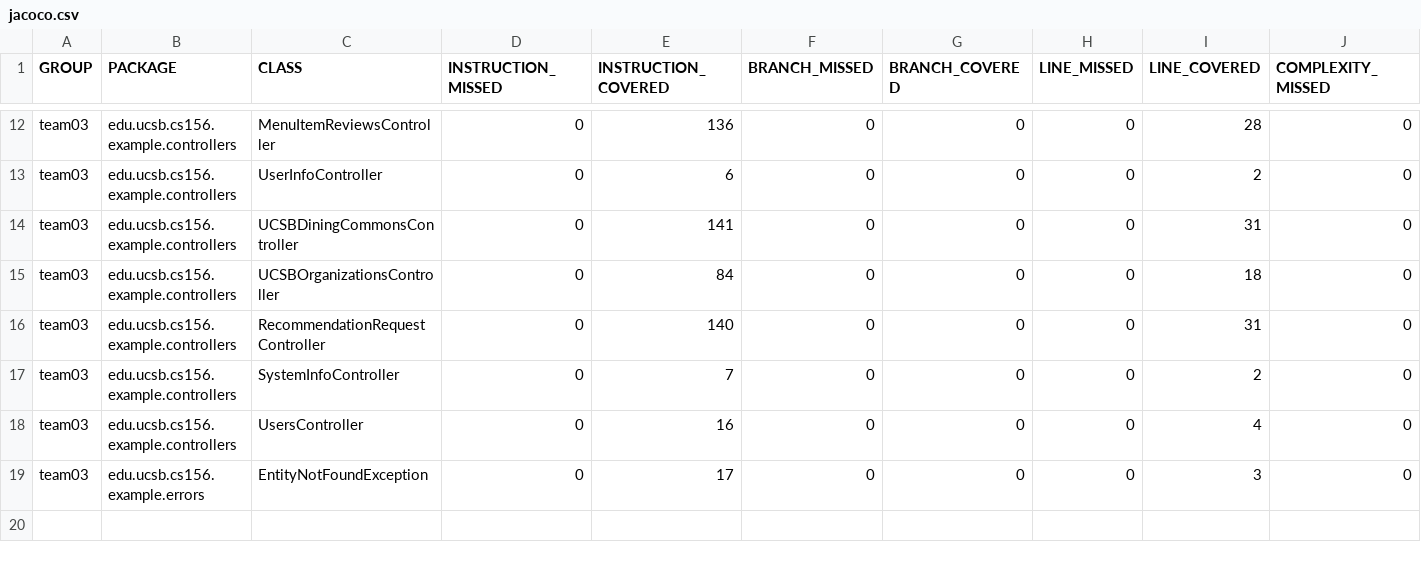
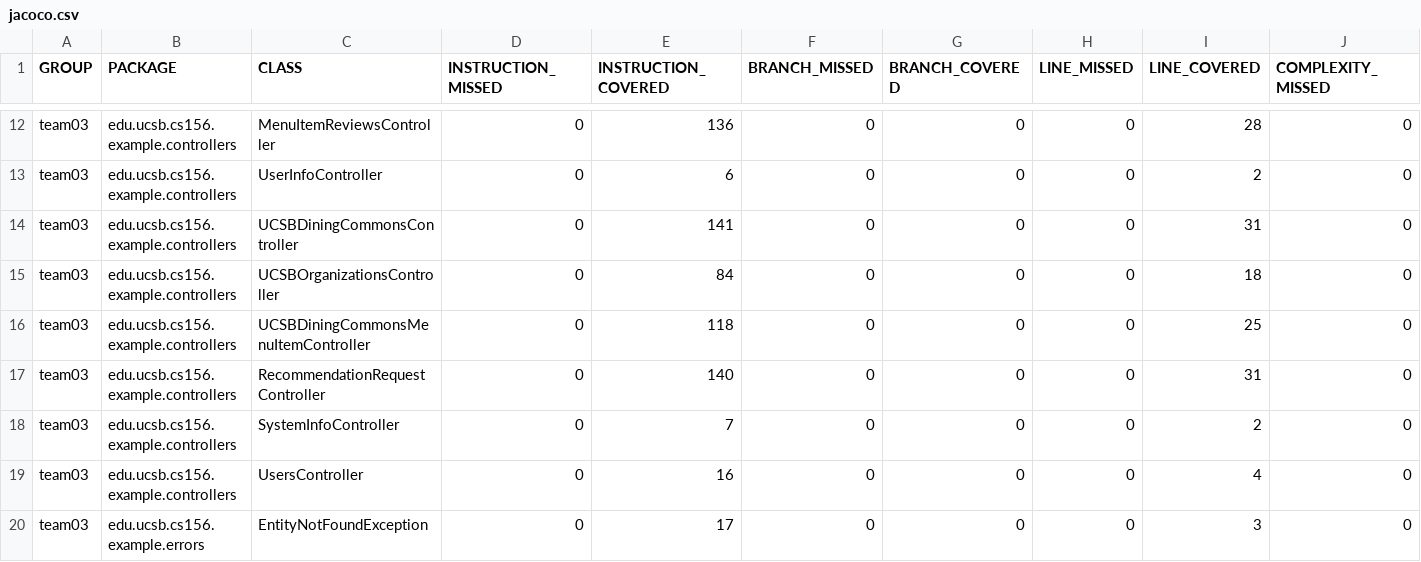
Before and after one commit to ucsb-cs156-w24/team03-w24-5pm-3, a CSV file: jacoco/jacoco.csv, drawn as a sheet; only a part is shown, gaps mark what is left out; rows hold the shown columns only; the diff names each change by its address in the sheet, - before the commit and + after, or states it on an @@ line.

Commit message:
Deploying to gh-pages from @ ucsb-cs156-w24/team03-w24-5pm-3@e98fa043b477aff5128cde38307a754d9f077448 🚀

```diff
--- a/jacoco/jacoco.csv
+++ b/jacoco/jacoco.csv
+row 16: team03 | edu.ucsb.cs156.example.controllers | UCSBDiningCommonsMenuItemController | 0 | 118 | 0 | 0 | 0 | 25 | 0
```
Also changed, not shown: 7 other files.
